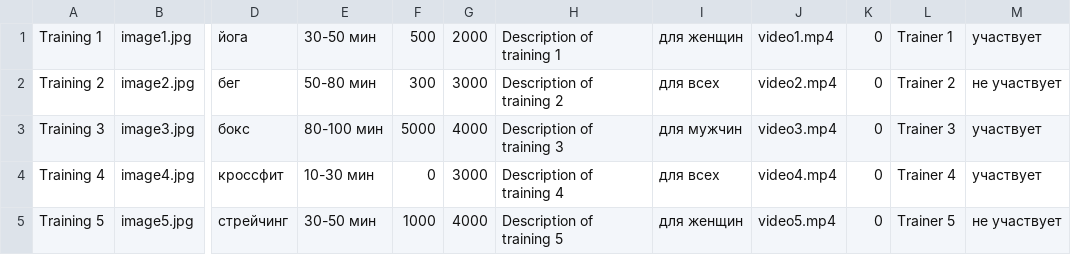
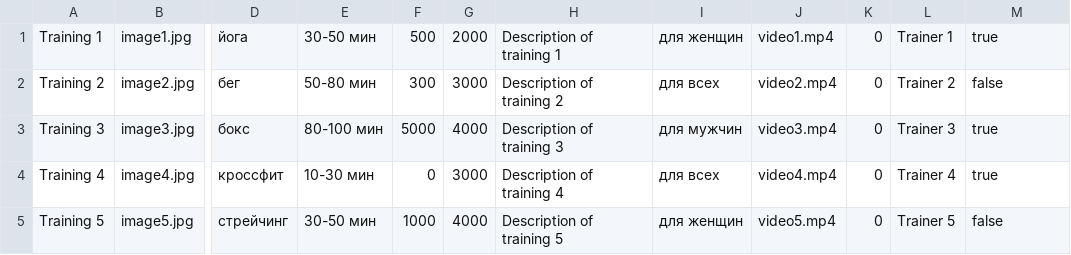
Before and after one commit to maksimpronin1991/FitFriends, a TSV file: mocks/mocks-data-train.tsv, drawn as a sheet; only a part is shown, gaps mark what is left out; the diff names each change by its address in the sheet, - before the commit and + after, or states it on an @@ line.

```diff
--- a/mocks/mocks-data-train.tsv
+++ b/mocks/mocks-data-train.tsv
-M1: участвует
+M1: true
-M2: не участвует
+M2: false
-M3:M4: участвует
+M3:M4: true
-M5: не участвует
+M5: false
```
Also changed, not shown: mocks/mocks-data-user.tsv, 3 other files.
